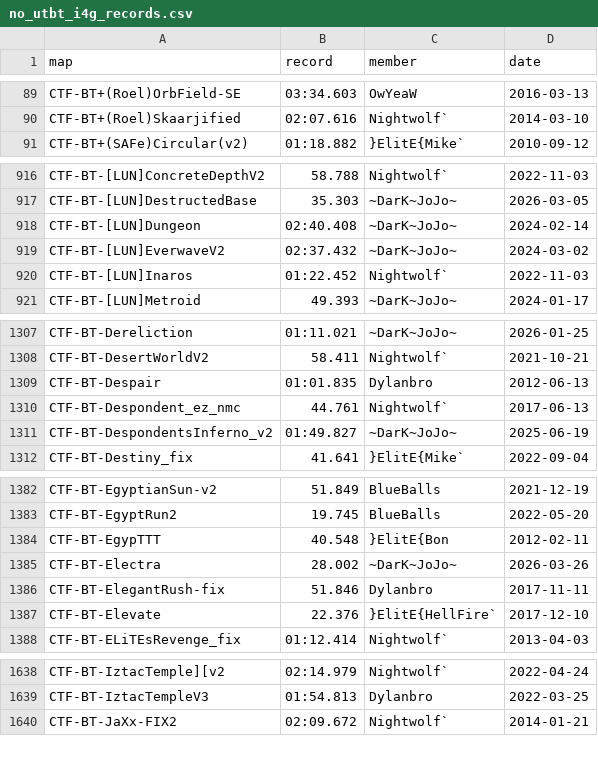
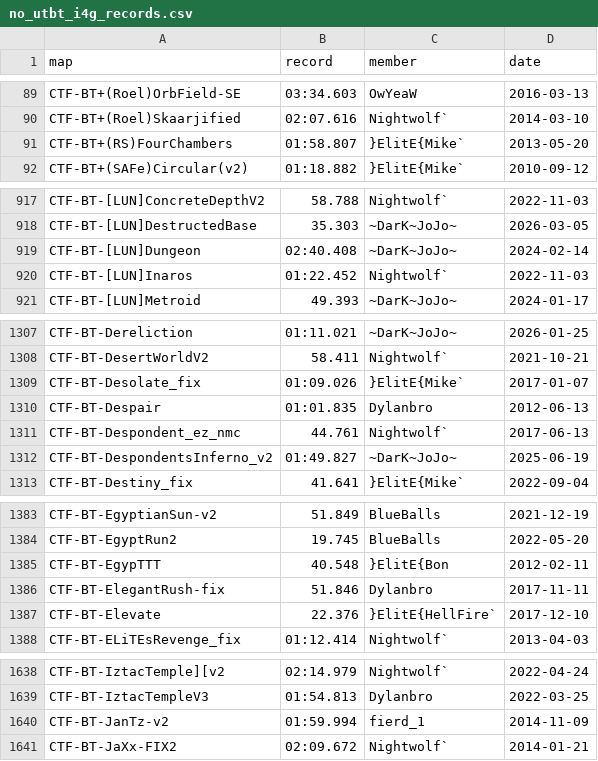
Before and after one commit to UT-BT/utbt_i4g_tracker_frontend, a CSV file: resources/data/no_utbt_i4g_records.csv, drawn as a sheet; only a part is shown, gaps mark what is left out.

```diff
--- a/resources/data/no_utbt_i4g_records.csv
+++ b/resources/data/no_utbt_i4g_records.csv
@@ -90,2 +90,3 @@ CTF-BT+(Roel)OrbField-SE,03:34.603,OwYeaW,2016-03-13
 CTF-BT+(Roel)Skaarjified,02:07.616,Nightwolf`,2014-03-10
+CTF-BT+(RS)FourChambers,01:58.807,}ElitE{Mike`,2013-05-20
 CTF-BT+(SAFe)Circular(v2),01:18.882,}ElitE{Mike`,2010-09-12
@@ -918,3 +919,2 @@ CTF-BT-[LUN]DestructedBase,35.303,~DarK~JoJo~,2026-03-05
 CTF-BT-[LUN]Dungeon,02:40.408,~DarK~JoJo~,2024-02-14
-CTF-BT-[LUN]EverwaveV2,02:37.432,~DarK~JoJo~,2024-03-02
 CTF-BT-[LUN]Inaros,01:22.452,Nightwolf`,2022-11-03
@@ -1308,2 +1308,3 @@ CTF-BT-Dereliction,01:11.021,~DarK~JoJo~,2026-01-25
 CTF-BT-DesertWorldV2,58.411,Nightwolf`,2021-10-21
+CTF-BT-Desolate_fix,01:09.026,}ElitE{Mike`,2017-01-07
 CTF-BT-Despair,01:01.835,Dylanbro,2012-06-13
@@ -1384,3 +1385,2 @@ CTF-BT-EgyptRun2,19.745,BlueBalls,2022-05-20
 CTF-BT-EgypTTT,40.548,}ElitE{Bon,2012-02-11
-CTF-BT-Electra,28.002,~DarK~JoJo~,2026-03-26
 CTF-BT-ElegantRush-fix,51.846,Dylanbro,2017-11-11
@@ -1639,2 +1639,3 @@ CTF-BT-IztacTemple][v2,02:14.979,Nightwolf`,2022-04-24
 CTF-BT-IztacTempleV3,01:54.813,Dylanbro,2022-03-25
+CTF-BT-JanTz-v2,01:59.994,fierd_1,2014-11-09
 CTF-BT-JaXx-FIX2,02:09.672,Nightwolf`,2014-01-21
```
Also changed, not shown: resources/data/run_metadata.csv, resources/data/unbeaten_i4g_records.csv.
